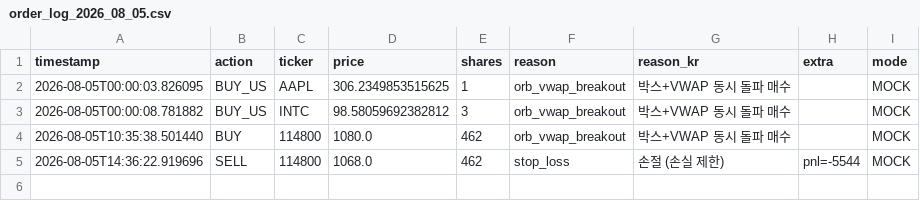
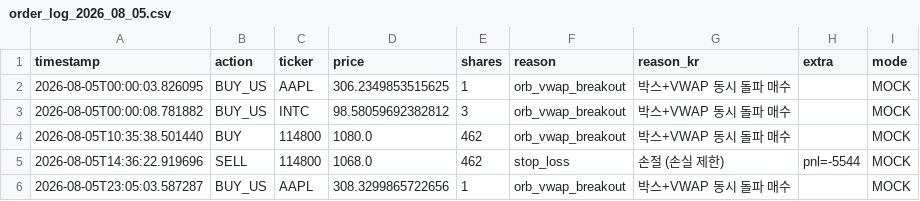
Before and after one commit to mypride5315/stocktraining, a CSV file: Order/order_log_2026_08_05.csv, drawn as a sheet.

```diff
--- a/Order/order_log_2026_08_05.csv
+++ b/Order/order_log_2026_08_05.csv
@@ -5 +5,2 @@
 2026-08-05T14:36:22.919696,SELL,114800,1068.0,462,stop_loss,손절 (손실 제한),pnl=-5544,MOCK
+2026-08-05T23:05:03.587287,BUY_US,AAPL,308.3299865722656,1,orb_vwap_breakout,박스+VWAP 동시 돌파 매수,,MOCK
```
Also changed, not shown: 1 other file.
